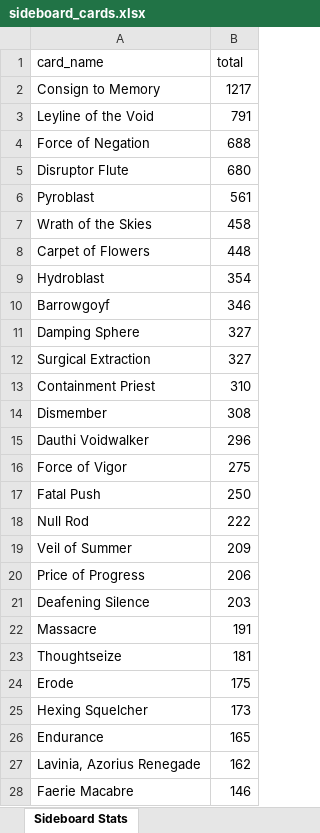
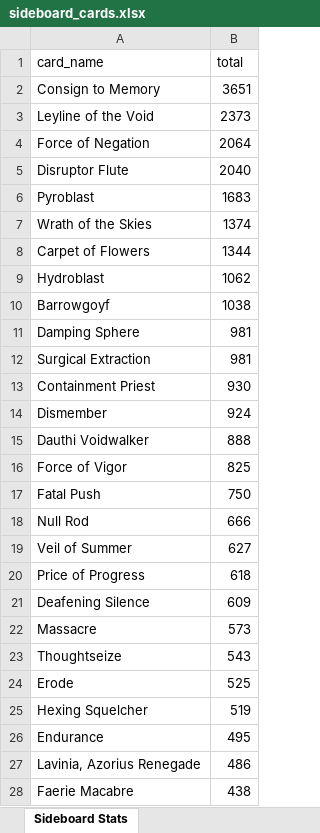
Before and after one commit to JorgeRico/meleegg_data_info, an Excel workbook: output_files/sideboard_cards.xlsx, sheet Sideboard Stats, drawn as a sheet; only a part is shown; values as stored, in another font and other column widths than the file's, no borders; the diff covers the shown part only; the diff names each change by its address in the sheet, - before the commit and + after, or states it on an @@ line.

```diff
--- a/output_files/sideboard_cards.xlsx (sheet Sideboard Stats)
+++ b/output_files/sideboard_cards.xlsx (sheet Sideboard Stats)
-B2 (total): 1217
+B2 (total): 3651
-B3 (total): 791
+B3 (total): 2373
-B4 (total): 688
+B4 (total): 2064
-B5 (total): 680
+B5 (total): 2040
-B6 (total): 561
+B6 (total): 1683
-B7 (total): 458
+B7 (total): 1374
-B8 (total): 448
+B8 (total): 1344
-B9 (total): 354
+B9 (total): 1062
-B10 (total): 346
+B10 (total): 1038
-B11:B12 (total): 327
+B11:B12 (total): 981
-B13 (total): 310
+B13 (total): 930
-B14 (total): 308
+B14 (total): 924
-B15 (total): 296
+B15 (total): 888
-B16 (total): 275
+B16 (total): 825
-B17 (total): 250
+B17 (total): 750
-B18 (total): 222
+B18 (total): 666
-B19 (total): 209
+B19 (total): 627
-B20 (total): 206
+B20 (total): 618
-B21 (total): 203
+B21 (total): 609
-B22 (total): 191
+B22 (total): 573
-B23 (total): 181
+B23 (total): 543
-B24 (total): 175
+B24 (total): 525
-B25 (total): 173
+B25 (total): 519
-B26 (total): 165
+B26 (total): 495
-B27 (total): 162
+B27 (total): 486
-B28 (total): 146
+B28 (total): 438
```
Also changed, not shown: 430 edited cells elsewhere in this sheet, output_files/decklists.xlsx, output_files/maindeck_cards.xlsx, 9 other files.
